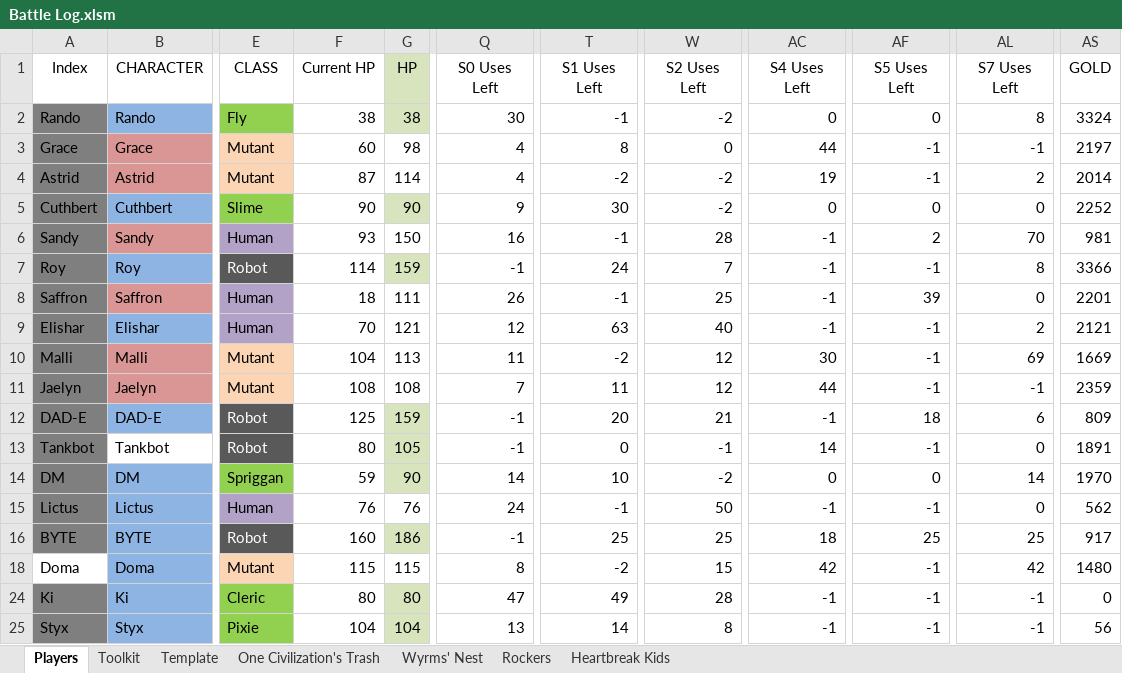
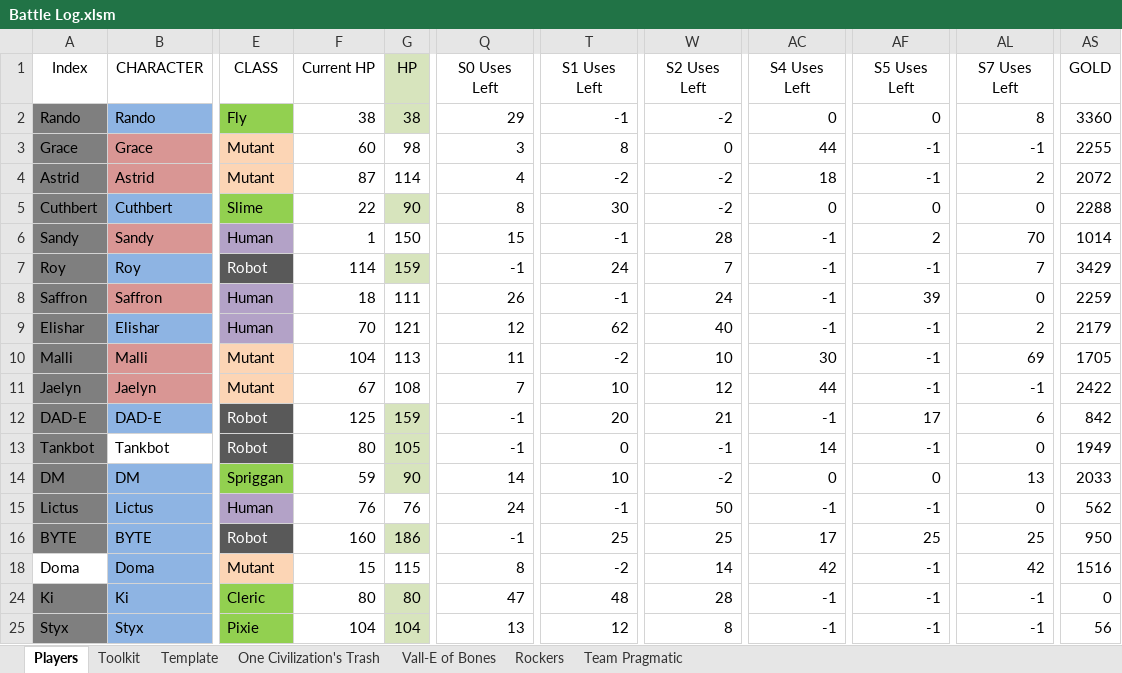
Before and after one commit to ActionIV/pillar, an Excel workbook: Battle Log.xlsm, sheet Players, drawn as a sheet; only a part is shown, gaps mark what is left out; values as stored, in another font and other column widths than the file's, no borders; charts and pictures and conditional formats not drawn; the diff names each change by its address in the sheet, - before the commit and + after, or states it on an @@ line.

```diff
--- a/Battle Log.xlsm (sheet Players)
+++ b/Battle Log.xlsm (sheet Players)
-sheet tab: Wyrms' Nest
+sheet tab: Vall-E of Bones
-sheet tab: Heartbreak Kids
+sheet tab: Team Pragmatic
-Q2 (S0 Uses Left): 30
+Q2 (S0 Uses Left): 29
-AS2 (GOLD): 3324
+AS2 (GOLD): 3360
-Q3 (S0 Uses Left): 4
+Q3 (S0 Uses Left): 3
-AS3 (GOLD): 2197
+AS3 (GOLD): 2255
-AC4 (S4 Uses Left): 19
+AC4 (S4 Uses Left): 18
-AS4 (GOLD): 2014
+AS4 (GOLD): 2072
-F5 (Current HP): 90
+F5 (Current HP): 22
-Q5 (S0 Uses Left): 9
+Q5 (S0 Uses Left): 8
-AS5 (GOLD): 2252
+AS5 (GOLD): 2288
-F6 (Current HP): 93
+F6 (Current HP): 1
-Q6 (S0 Uses Left): 16
+Q6 (S0 Uses Left): 15
-AS6 (GOLD): 981
+AS6 (GOLD): 1014
-AL7 (S7 Uses Left): 8
+AL7 (S7 Uses Left): 7
-AS7 (GOLD): 3366
+AS7 (GOLD): 3429
-W8 (S2 Uses Left): 25
+W8 (S2 Uses Left): 24
-AS8 (GOLD): 2201
+AS8 (GOLD): 2259
-T9 (S1 Uses Left): 63
+T9 (S1 Uses Left): 62
-AS9 (GOLD): 2121
+AS9 (GOLD): 2179
-W10 (S2 Uses Left): 12
+W10 (S2 Uses Left): 10
-AS10 (GOLD): 1669
+AS10 (GOLD): 1705
-F11 (Current HP): 108
+F11 (Current HP): 67
-T11 (S1 Uses Left): 11
+T11 (S1 Uses Left): 10
-AS11 (GOLD): 2359
+AS11 (GOLD): 2422
-AF12 (S5 Uses Left): 18
+AF12 (S5 Uses Left): 17
-AS12 (GOLD): 809
+AS12 (GOLD): 842
-AS13 (GOLD): 1891
+AS13 (GOLD): 1949
-AL14 (S7 Uses Left): 14
+AL14 (S7 Uses Left): 13
-AS14 (GOLD): 1970
+AS14 (GOLD): 2033
-AC16 (S4 Uses Left): 18
+AC16 (S4 Uses Left): 17
-AS16 (GOLD): 917
+AS16 (GOLD): 950
-F18 (Current HP): 115
+F18 (Current HP): 15
-W18 (S2 Uses Left): 15
+W18 (S2 Uses Left): 14
-AS18 (GOLD): 1480
+AS18 (GOLD): 1516
-T24 (S1 Uses Left): 49
+T24 (S1 Uses Left): 48
-T25 (S1 Uses Left): 14
+T25 (S1 Uses Left): 12
```
Also changed, not shown: sheet Rockers, sheet Team Pragmatic, sheet Vall-E of Bones, sheet Toolkit, sheet One Civilization's Trash, formulas that keep their value.
